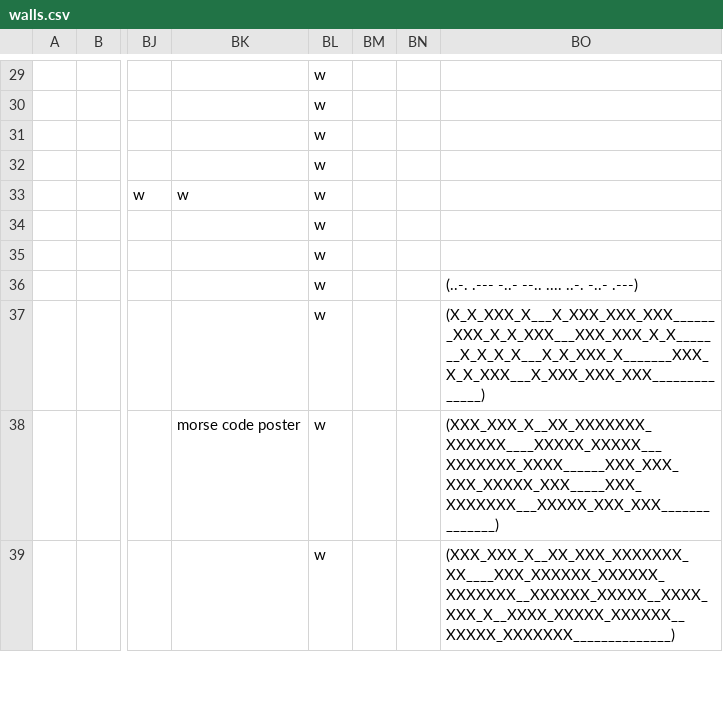
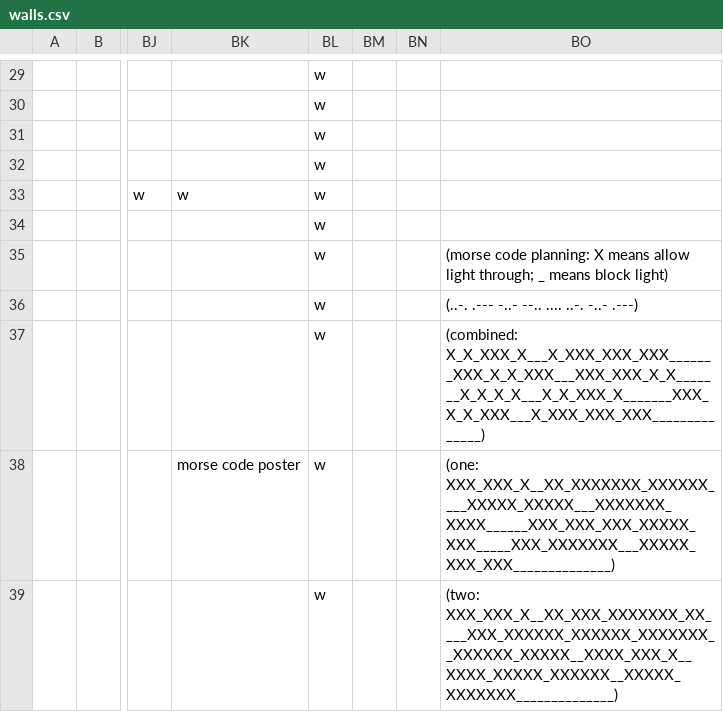
Before and after one commit to cometkaizo/PuzzleGame, a CSV file: src/main/resources/world/lobby/walls.csv, drawn as a sheet; only a part is shown, gaps mark what is left out; the diff covers the shown part only; the diff names each change by its address in the sheet, - before the commit and + after, or states it on an @@ line.

Commit message:
fix multiple checks in chess puzzle

```diff
--- a/src/main/resources/world/lobby/walls.csv
+++ b/src/main/resources/world/lobby/walls.csv
-BO35: (empty)
+BO35: (morse code planning: X means allow light through; _ means block light)
-BO37: (X_X_XXX_X___X_XXX_XXX_XXX_______XXX_X_X_XXX___XXX_XXX_X_X_______X_X_X_X___X_X_XXX_X_______XXX_X_X_XXX___X_XXX_XXX_XXX______________)
+BO37: (combined: X_X_XXX_X___X_XXX_XXX_XXX_______XXX_X_X_XXX___XXX_XXX_X_X_______X_X_X_X___X_X_XXX_X_______XXX_X_X_XXX___X_XXX_XXX_XXX______________)
-BO38: (XXX_XXX_X__XX_XXXXXXX_XXXXXX____XXXXX_XXXXX___XXXXXXX_XXXX______XXX_XXX_XXX_XXXXX_XXX_____XXX_XXXXXXX___XXXXX_XXX_XXX______________)
+BO38: (one: XXX_XXX_X__XX_XXXXXXX_XXXXXX____XXXXX_XXXXX___XXXXXXX_XXXX______XXX_XXX_XXX_XXXXX_XXX_____XXX_XXXXXXX___XXXXX_XXX_XXX______________)
-BO39: (XXX_XXX_X__XX_XXX_XXXXXXX_XX____XXX_XXXXXX_XXXXXX_XXXXXXX__XXXXXX_XXXXX__XXXX_XXX_X__XXXX_XXXXX_XXXXXX__XXXXX_XXXXXXX______________)
+BO39: (two: XXX_XXX_X__XX_XXX_XXXXXXX_XX____XXX_XXXXXX_XXXXXX_XXXXXXX__XXXXXX_XXXXX__XXXX_XXX_X__XXXX_XXXXX_XXXXXX__XXXXX_XXXXXXX______________)
```
Also changed, not shown: 7 edited cells elsewhere in this file.
